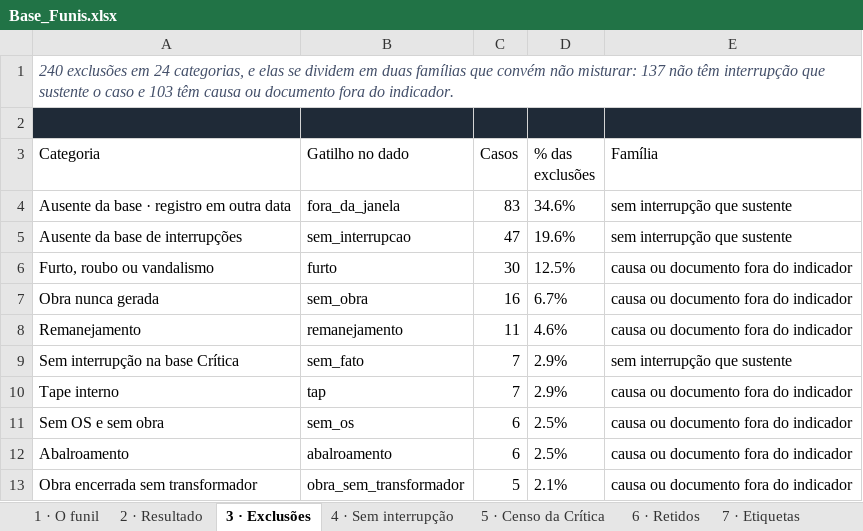
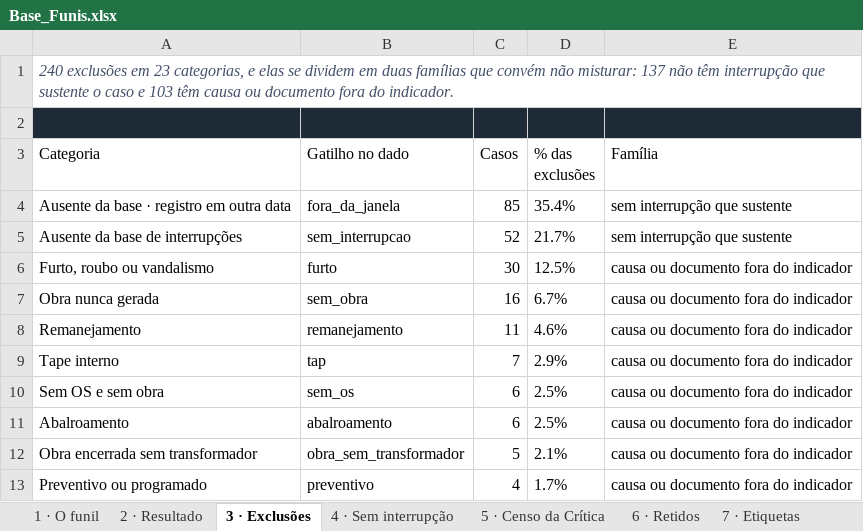
Before and after one commit to LGRSV/repositorio_x, an Excel workbook: auditoria-transformadores-134/public/bases/Base_Funis.xlsx, sheet 3 · Exclusões, drawn as a sheet; only a part is shown; the shorter side is filled out with more unchanged rows; values as stored, in another font and other column widths than the file's, no borders; the diff names each change by its address in the sheet, - before the commit and + after, or states it on an @@ line.

```diff
--- a/auditoria-transformadores-134/public/bases/Base_Funis.xlsx (sheet 3 · Exclusões)
+++ b/auditoria-transformadores-134/public/bases/Base_Funis.xlsx (sheet 3 · Exclusões)
-A1 (Categoria): …exclusões em 24 categorias, e…
+A1 (Categoria): …exclusões em 23 categorias, e…
-C4 (Casos): 83
+C4 (Casos): 85
-D4 (% das exclusões): 34.6%
+D4 (% das exclusões): 35.4%
-C5 (Casos): 47
+C5 (Casos): 52
-D5 (% das exclusões): 19.6%
+D5 (% das exclusões): 21.7%
-row 9: Sem interrupção na base Crítica | sem_fato | 7 | 2.9% | sem interrupção que sustente
```
Also changed, not shown: sheet 4 · Sem interrupção, auditoria-transformadores-134/public/bases/Base_Esteira_Completa.xlsx, auditoria-transformadores-134/public/bases/Material_Pendente.xlsx, 4 other files.
